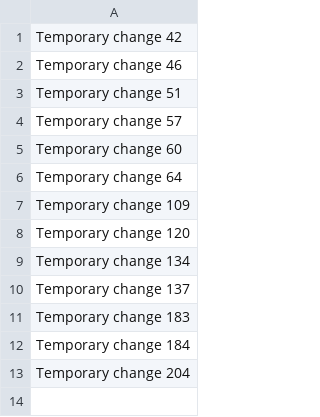
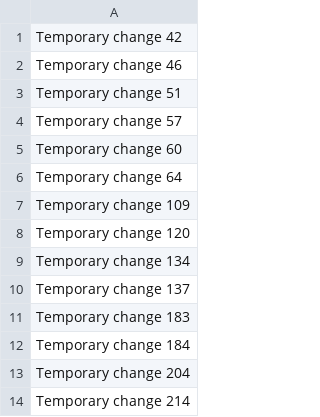
Before and after one commit to Karamba93/ka93, a CSV file: data.csv, drawn as a sheet; the diff names each change by its address in the sheet, - before the commit and + after, or states it on an @@ line.

```diff
--- a/data.csv
+++ b/data.csv
+row 14: Temporary change 214
```
